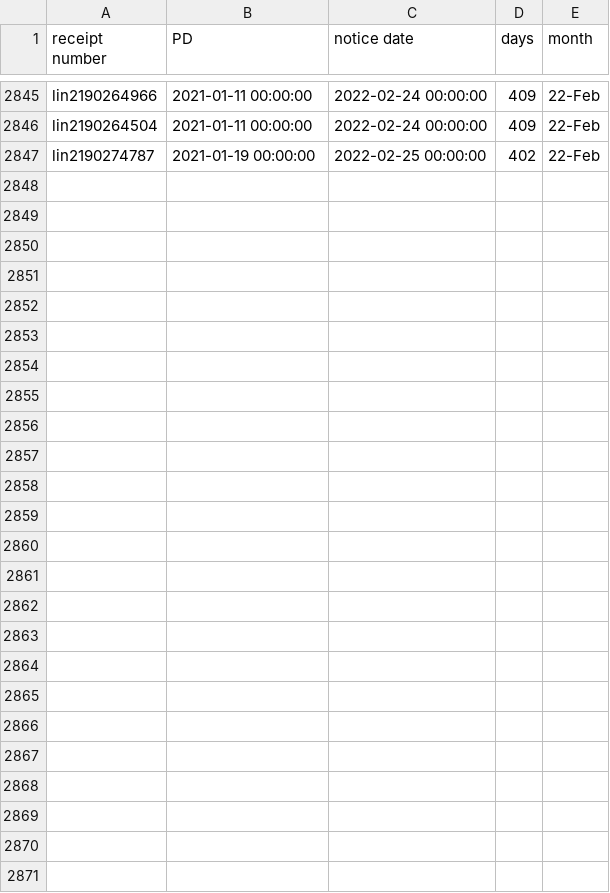
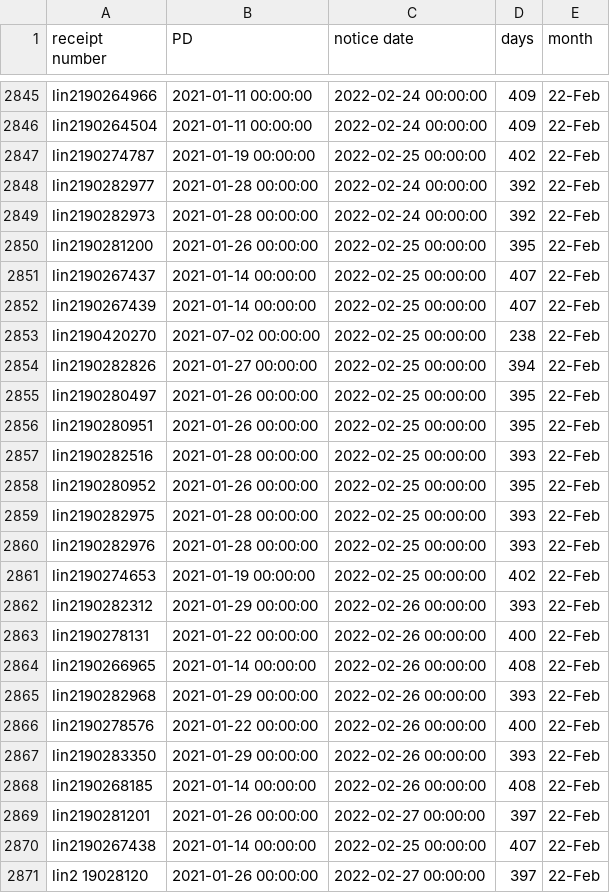
Before and after one commit to happy-fish-01/National_interest_waiver_waittime, a CSV file: raw_data_NSC.csv, drawn as a sheet; only a part is shown, gaps mark what is left out; the diff names each change by its address in the sheet, - before the commit and + after, or states it on an @@ line.

```diff
--- a/raw_data_NSC.csv
+++ b/raw_data_NSC.csv
+row 2848: lin2190282977 | 2021-01-28 00:00:00 | 2022-02-24 00:00:00 | 392 | 22-Feb
+row 2849: lin2190282973 | 2021-01-28 00:00:00 | 2022-02-24 00:00:00 | 392 | 22-Feb
+row 2850: lin2190281200 | 2021-01-26 00:00:00 | 2022-02-25 00:00:00 | 395 | 22-Feb
+row 2851: lin2190267437 | 2021-01-14 00:00:00 | 2022-02-25 00:00:00 | 407 | 22-Feb
+row 2852: lin2190267439 | 2021-01-14 00:00:00 | 2022-02-25 00:00:00 | 407 | 22-Feb
+row 2853: lin2190420270 | 2021-07-02 00:00:00 | 2022-02-25 00:00:00 | 238 | 22-Feb
+row 2854: lin2190282826 | 2021-01-27 00:00:00 | 2022-02-25 00:00:00 | 394 | 22-Feb
+row 2855: lin2190280497 | 2021-01-26 00:00:00 | 2022-02-25 00:00:00 | 395 | 22-Feb
+row 2856: lin2190280951 | 2021-01-26 00:00:00 | 2022-02-25 00:00:00 | 395 | 22-Feb
+row 2857: lin2190282516 | 2021-01-28 00:00:00 | 2022-02-25 00:00:00 | 393 | 22-Feb
+row 2858: lin2190280952 | 2021-01-26 00:00:00 | 2022-02-25 00:00:00 | 395 | 22-Feb
+row 2859: lin2190282975 | 2021-01-28 00:00:00 | 2022-02-25 00:00:00 | 393 | 22-Feb
+row 2860: lin2190282976 | 2021-01-28 00:00:00 | 2022-02-25 00:00:00 | 393 | 22-Feb
+row 2861: lin2190274653 | 2021-01-19 00:00:00 | 2022-02-25 00:00:00 | 402 | 22-Feb
+row 2862: lin2190282312 | 2021-01-29 00:00:00 | 2022-02-26 00:00:00 | 393 | 22-Feb
+row 2863: lin2190278131 | 2021-01-22 00:00:00 | 2022-02-26 00:00:00 | 400 | 22-Feb
+row 2864: lin2190266965 | 2021-01-14 00:00:00 | 2022-02-26 00:00:00 | 408 | 22-Feb
+row 2865: lin2190282968 | 2021-01-29 00:00:00 | 2022-02-26 00:00:00 | 393 | 22-Feb
+row 2866: lin2190278576 | 2021-01-22 00:00:00 | 2022-02-26 00:00:00 | 400 | 22-Feb
+row 2867: lin2190283350 | 2021-01-29 00:00:00 | 2022-02-26 00:00:00 | 393 | 22-Feb
+row 2868: lin2190268185 | 2021-01-14 00:00:00 | 2022-02-26 00:00:00 | 408 | 22-Feb
+row 2869: lin2190281201 | 2021-01-26 00:00:00 | 2022-02-27 00:00:00 | 397 | 22-Feb
+row 2870: lin2190267438 | 2021-01-14 00:00:00 | 2022-02-25 00:00:00 | 407 | 22-Feb
+row 2871: lin2 19028120 | 2021-01-26 00:00:00 | 2022-02-27 00:00:00 | 397 | 22-Feb
```
Also changed, not shown: raw_data_TSC.csv, 3 other files.
